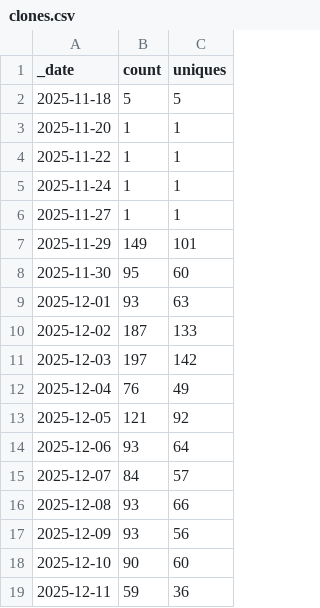
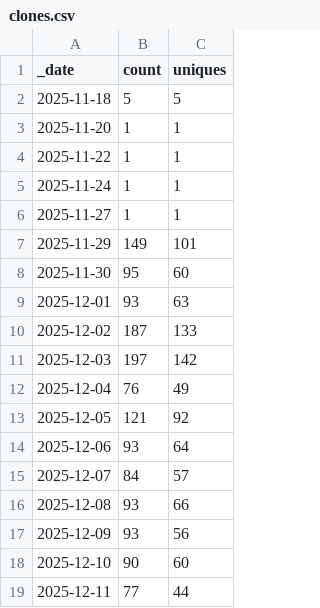
Before and after one commit to Mehran-Ai/Mehran-Ai, a CSV file: traffic/clones.csv, drawn as a sheet.

```diff
--- a/traffic/clones.csv
+++ b/traffic/clones.csv
@@ -18,2 +18,2 @@ _date,count,uniques
 2025-12-10,90,60
-2025-12-11,59,36
+2025-12-11,77,44
```
Also changed, not shown: 1 other file.
